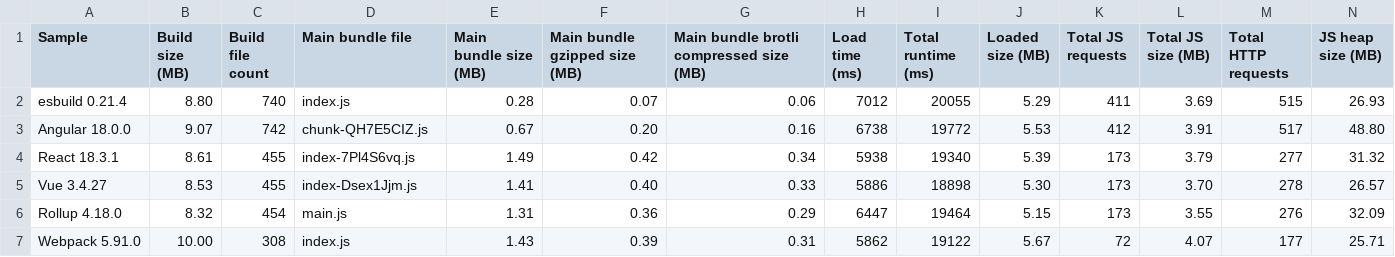
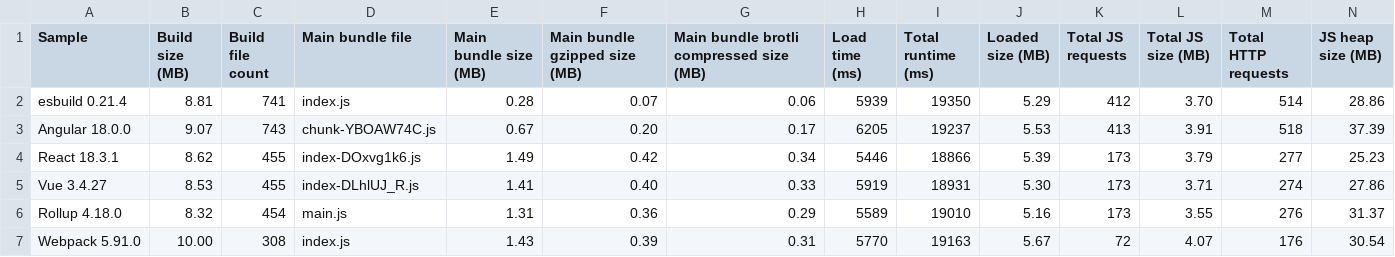
Before and after one commit to Esri/jsapi-resources, a CSV file: core-samples/.metrics/4.30.0.csv, drawn as a sheet.

```diff
--- a/core-samples/.metrics/4.30.0.csv
+++ b/core-samples/.metrics/4.30.0.csv
@@ -1,7 +1,7 @@
 Sample,Build size (MB),Build file count,Main bundle file,Main bundle size (MB),Main bundle gzipped size (MB),Main bundle brotli compressed size (MB),Load time (ms),Total runtime (ms),Loaded size (MB),Total JS requests,Total JS size (MB),Total HTTP requests,JS heap size (MB)
-esbuild 0.21.4,8.80,740,index.js,0.28,0.07,0.06,7012,20055,5.29,411,3.69,515,26.93
-Angular 18.0.0,9.07,742,chunk-QH7E5CIZ.js,0.67,0.20,0.16,6738,19772,5.53,412,3.91,517,48.80
-React 18.3.1,8.61,455,index-7Pl4S6vq.js,1.49,0.42,0.34,5938,19340,5.39,173,3.79,277,31.32
-Vue 3.4.27,8.53,455,index-Dsex1Jjm.js,1.41,0.40,0.33,5886,18898,5.30,173,3.70,278,26.57
-Rollup 4.18.0,8.32,454,main.js,1.31,0.36,0.29,6447,19464,5.15,173,3.55,276,32.09
-Webpack 5.91.0,10.00,308,index.js,1.43,0.39,0.31,5862,19122,5.67,72,4.07,177,25.71
+esbuild 0.21.4,8.81,741,index.js,0.28,0.07,0.06,5939,19350,5.29,412,3.70,514,28.86
+Angular 18.0.0,9.07,743,chunk-YBOAW74C.js,0.67,0.20,0.17,6205,19237,5.53,413,3.91,518,37.39
+React 18.3.1,8.62,455,index-DOxvg1k6.js,1.49,0.42,0.34,5446,18866,5.39,173,3.79,277,25.23
+Vue 3.4.27,8.53,455,index-DLhlUJ_R.js,1.41,0.40,0.33,5919,18931,5.30,173,3.71,274,27.86
+Rollup 4.18.0,8.32,454,main.js,1.31,0.36,0.29,5589,19010,5.16,173,3.55,276,31.37
+Webpack 5.91.0,10.00,308,index.js,1.43,0.39,0.31,5770,19163,5.67,72,4.07,176,30.54
```
